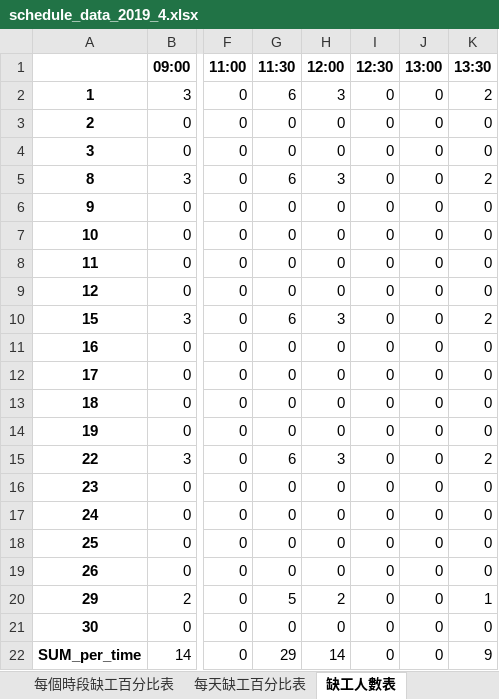
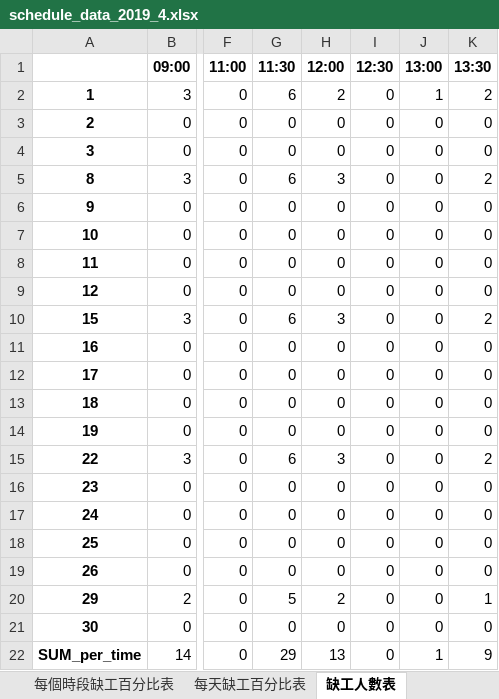
Before and after one commit to h920032/IM_project, an Excel workbook: schedule_data_2019_4.xlsx, sheet 缺工人數表, drawn as a sheet; only a part is shown, gaps mark what is left out; values as stored, in another font and other column widths than the file's, no borders; the diff names each change by its address in the sheet, - before the commit and + after, or states it on an @@ line.

```diff
--- a/schedule_data_2019_4.xlsx (sheet 缺工人數表)
+++ b/schedule_data_2019_4.xlsx (sheet 缺工人數表)
-H2 (12:00): 3
+H2 (12:00): 2
-J2 (13:00): 0
+J2 (13:00): 1
-H22 (12:00): 14
+H22 (12:00): 13
-J22 (13:00): 0
+J22 (13:00): 1
```
Also changed, not shown: sheet 員工排班表, sheet 員工每週有哪幾種休息時間, sheet 員工本月晚班次數, sheet 每個時段缺工百分比表, 7 other files.
